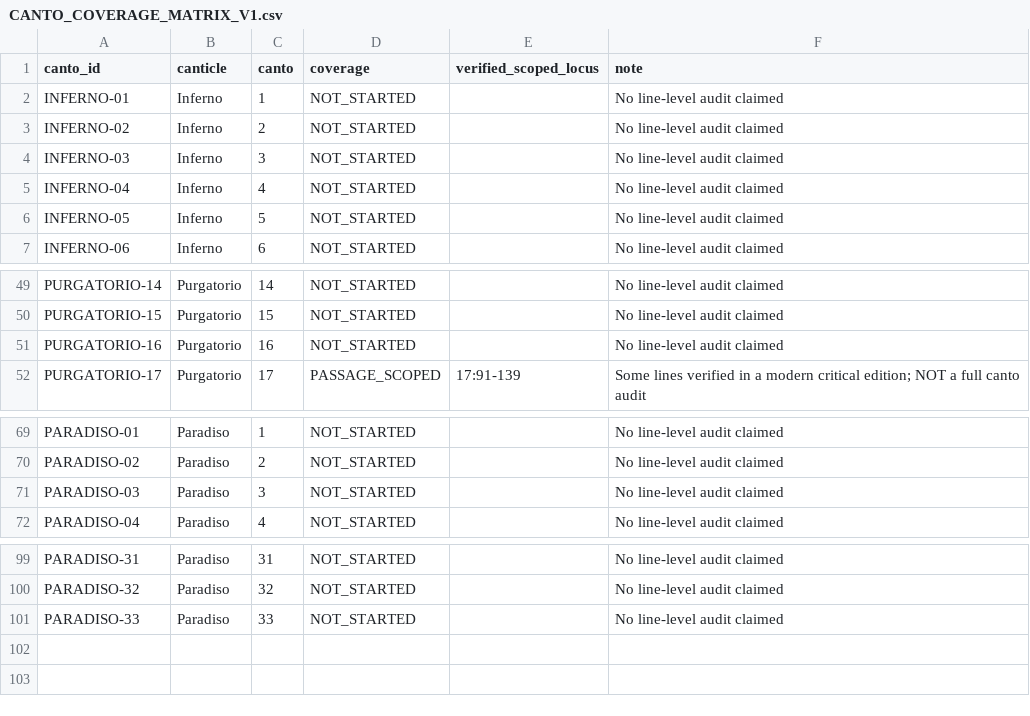
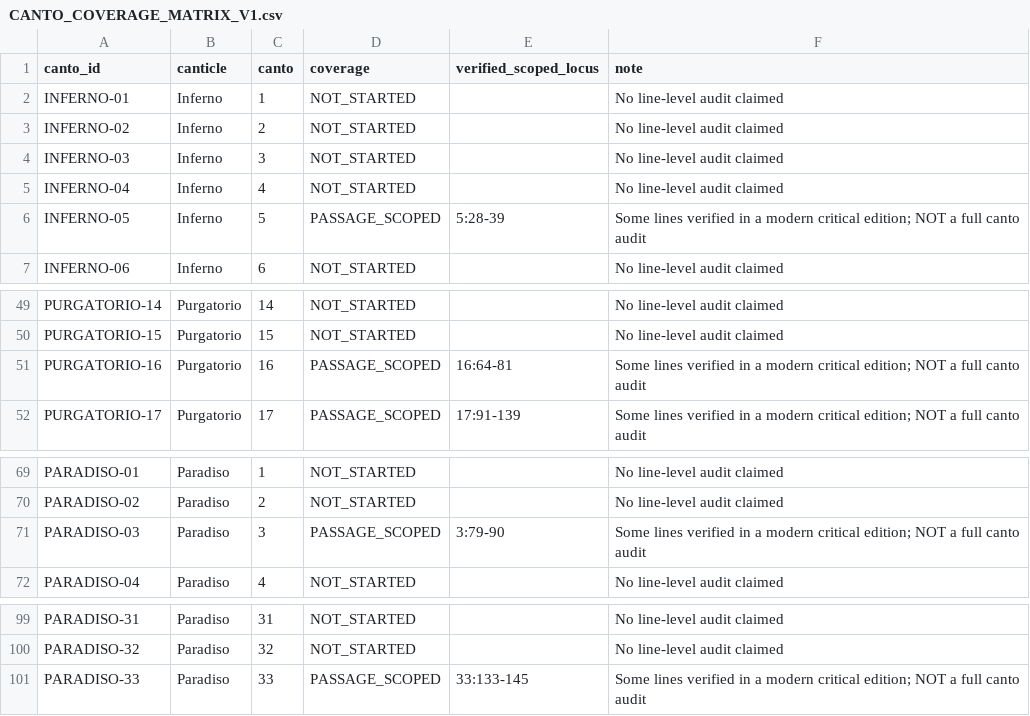
Before and after one commit to thebrazenbeard/on-theo, a CSV file: research/dante/program/CANTO_COVERAGE_MATRIX_V1.csv, drawn as a sheet; only a part is shown, gaps mark what is left out.

Commit message:
Dante: mark four further scoped cantos without claiming full coverage

```diff
--- a/research/dante/program/CANTO_COVERAGE_MATRIX_V1.csv
+++ b/research/dante/program/CANTO_COVERAGE_MATRIX_V1.csv
@@ -5,3 +5,3 @@ INFERNO-03,Inferno,3,NOT_STARTED,,No line-level audit claimed
 INFERNO-04,Inferno,4,NOT_STARTED,,No line-level audit claimed
-INFERNO-05,Inferno,5,NOT_STARTED,,No line-level audit claimed
+INFERNO-05,Inferno,5,PASSAGE_SCOPED,5:28-39,Some lines verified in a modern critical edition; NOT a full canto audit
 INFERNO-06,Inferno,6,NOT_STARTED,,No line-level audit claimed
@@ -50,3 +50,3 @@ PURGATORIO-14,Purgatorio,14,NOT_STARTED,,No line-level audit claimed
 PURGATORIO-15,Purgatorio,15,NOT_STARTED,,No line-level audit claimed
-PURGATORIO-16,Purgatorio,16,NOT_STARTED,,No line-level audit claimed
+PURGATORIO-16,Purgatorio,16,PASSAGE_SCOPED,16:64-81,Some lines verified in a modern critical edition; NOT a full canto audit
 PURGATORIO-17,Purgatorio,17,PASSAGE_SCOPED,17:91-139,Some lines verified in a modern critical edition; NOT a full canto audit
@@ -70,3 +70,3 @@ PARADISO-01,Paradiso,1,NOT_STARTED,,No line-level audit claimed
 PARADISO-02,Paradiso,2,NOT_STARTED,,No line-level audit claimed
-PARADISO-03,Paradiso,3,NOT_STARTED,,No line-level audit claimed
+PARADISO-03,Paradiso,3,PASSAGE_SCOPED,3:79-90,Some lines verified in a modern critical edition; NOT a full canto audit
 PARADISO-04,Paradiso,4,NOT_STARTED,,No line-level audit claimed
@@ -100,2 +100,2 @@ PARADISO-31,Paradiso,31,NOT_STARTED,,No line-level audit claimed
 PARADISO-32,Paradiso,32,NOT_STARTED,,No line-level audit claimed
-PARADISO-33,Paradiso,33,NOT_STARTED,,No line-level audit claimed
+PARADISO-33,Paradiso,33,PASSAGE_SCOPED,33:133-145,Some lines verified in a modern critical edition; NOT a full canto audit
```
